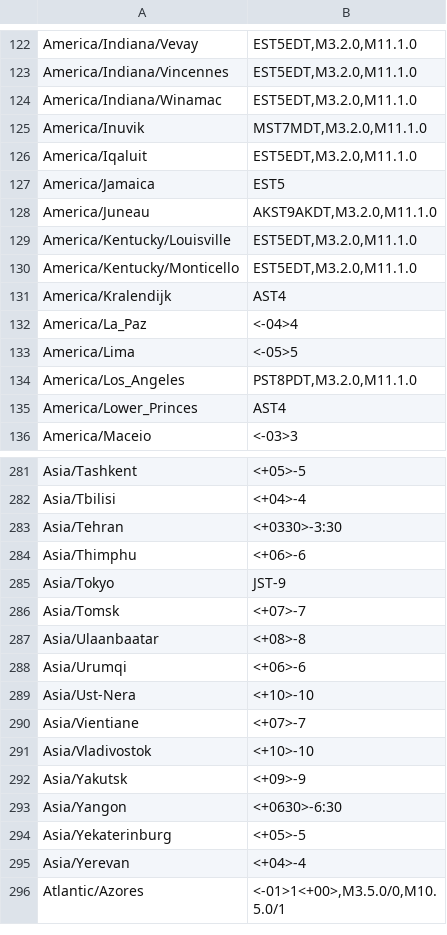
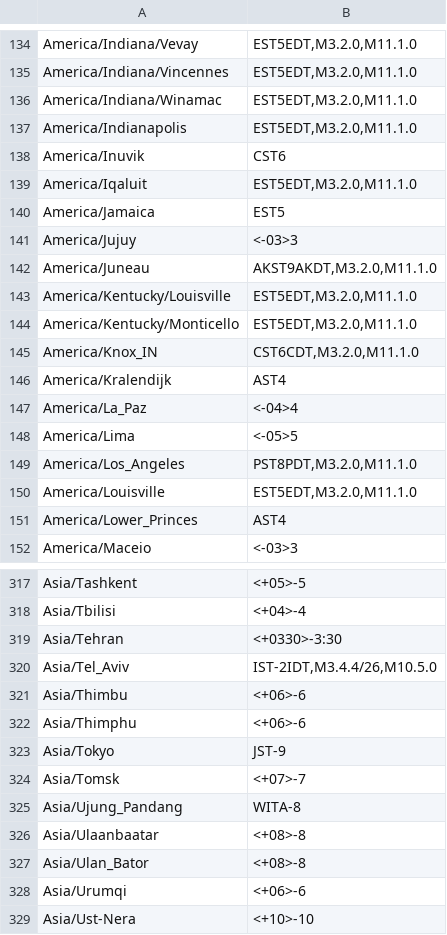
Before and after one commit to billydavis/orbit-station, a CSV file: assets/zones.csv, drawn as a sheet; only a part is shown, gaps mark what is left out; the shorter side is filled out with more unchanged rows; the diff covers the shown part only.

```diff
--- a/assets/zones.csv
+++ b/assets/zones.csv
@@ -124,5 +136,7 @@
 "America/Indiana/Winamac","EST5EDT,M3.2.0,M11.1.0"
-"America/Inuvik","MST7MDT,M3.2.0,M11.1.0"
+"America/Indianapolis","EST5EDT,M3.2.0,M11.1.0"
+"America/Inuvik","CST6"
 "America/Iqaluit","EST5EDT,M3.2.0,M11.1.0"
 "America/Jamaica","EST5"
+"America/Jujuy","<-03>3"
 "America/Juneau","AKST9AKDT,M3.2.0,M11.1.0"
@@ -130,2 +144,3 @@
 "America/Kentucky/Monticello","EST5EDT,M3.2.0,M11.1.0"
+"America/Knox_IN","CST6CDT,M3.2.0,M11.1.0"
 "America/Kralendijk","AST4"
@@ -134,2 +149,3 @@
 "America/Los_Angeles","PST8PDT,M3.2.0,M11.1.0"
+"America/Louisville","EST5EDT,M3.2.0,M11.1.0"
 "America/Lower_Princes","AST4"
@@ -283,2 +319,4 @@
 "Asia/Tehran","<+0330>-3:30"
+"Asia/Tel_Aviv","IST-2IDT,M3.4.4/26,M10.5.0"
+"Asia/Thimbu","<+06>-6"
 "Asia/Thimphu","<+06>-6"
@@ -286,3 +324,5 @@
 "Asia/Tomsk","<+07>-7"
+"Asia/Ujung_Pandang","WITA-8"
 "Asia/Ulaanbaatar","<+08>-8"
+"Asia/Ulan_Bator","<+08>-8"
 "Asia/Urumqi","<+06>-6"
```
Also changed, not shown: 55 added rows, 36 moved rows and 9 edited cells elsewhere in this file, 3 other files.
